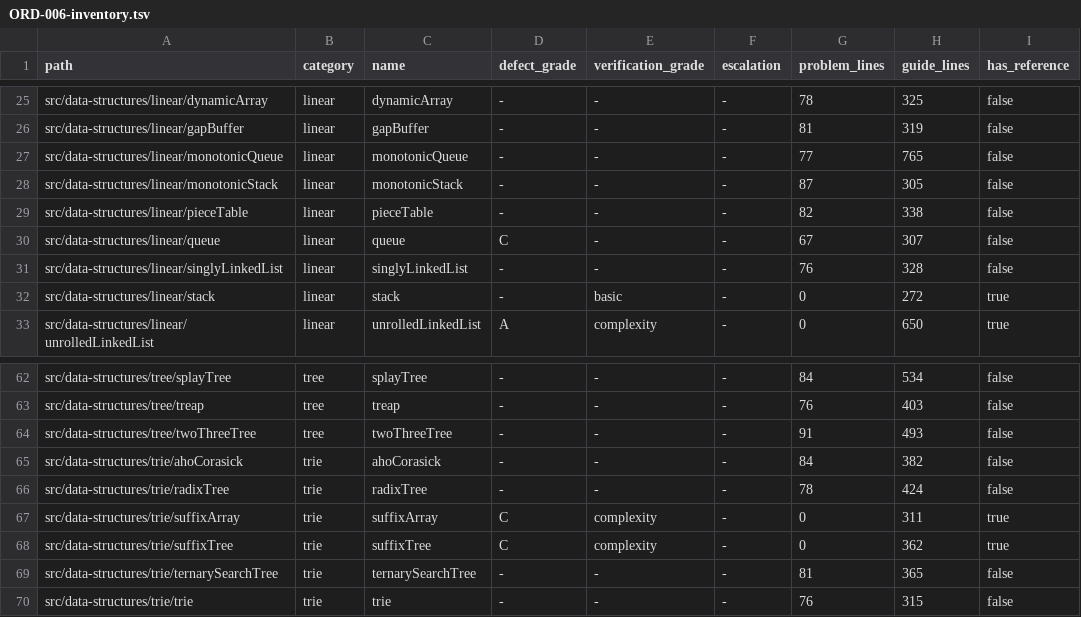
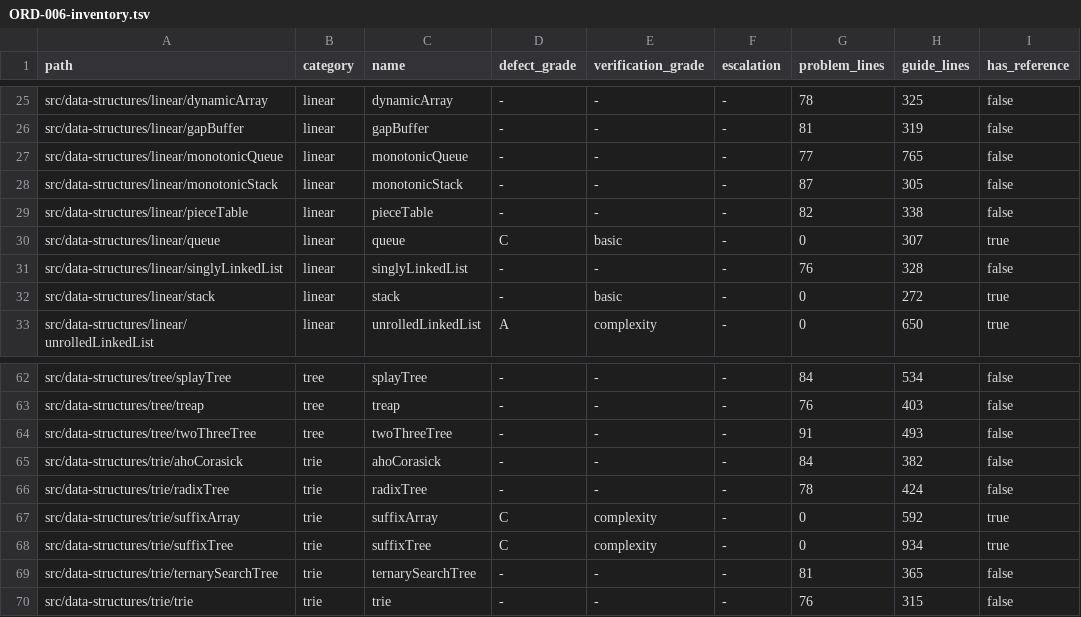
Before and after one commit to centurio1987/grow-up-programming, a TSV file: docs/ORD-006-inventory.tsv, drawn as a sheet; only a part is shown, gaps mark what is left out.

```diff
--- a/docs/ORD-006-inventory.tsv
+++ b/docs/ORD-006-inventory.tsv
@@ -29,3 +29,3 @@ src/data-structures/linear/monotonicStack	linear	monotonicStack	-	-	-	87	305	fal
 src/data-structures/linear/pieceTable	linear	pieceTable	-	-	-	82	338	false
-src/data-structures/linear/queue	linear	queue	C	-	-	67	307	false
+src/data-structures/linear/queue	linear	queue	C	basic	-	0	307	true
 src/data-structures/linear/singlyLinkedList	linear	singlyLinkedList	-	-	-	76	328	false
@@ -66,4 +66,4 @@ src/data-structures/trie/ahoCorasick	trie	ahoCorasick	-	-	-	84	382	false
 src/data-structures/trie/radixTree	trie	radixTree	-	-	-	78	424	false
-src/data-structures/trie/suffixArray	trie	suffixArray	C	complexity	-	0	311	true
-src/data-structures/trie/suffixTree	trie	suffixTree	C	complexity	-	0	362	true
+src/data-structures/trie/suffixArray	trie	suffixArray	C	complexity	-	0	592	true
+src/data-structures/trie/suffixTree	trie	suffixTree	C	complexity	-	0	934	true
 src/data-structures/trie/ternarySearchTree	trie	ternarySearchTree	-	-	-	81	365	false
```
Also changed, not shown: 16 other files.
